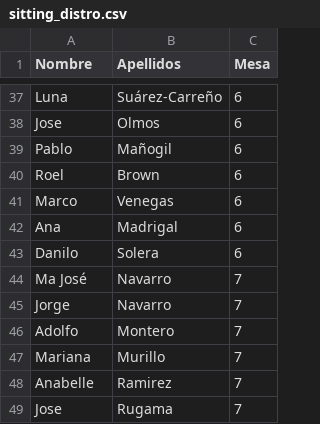
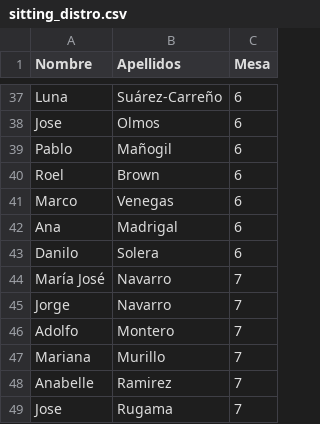
Before and after one commit to jesupb/wedding-shiny-app, a CSV file: wedding_info/sitting_distro.csv, drawn as a sheet; only a part is shown, gaps mark what is left out.

Commit message:
Update sitting_distro.csv

```diff
--- a/wedding_info/sitting_distro.csv
+++ b/wedding_info/sitting_distro.csv
@@ -43,3 +43,3 @@ Ana,Madrigal,6
 Danilo,Solera,6
-Ma José,Navarro,7
+María José,Navarro,7
 Jorge,Navarro,7
```
